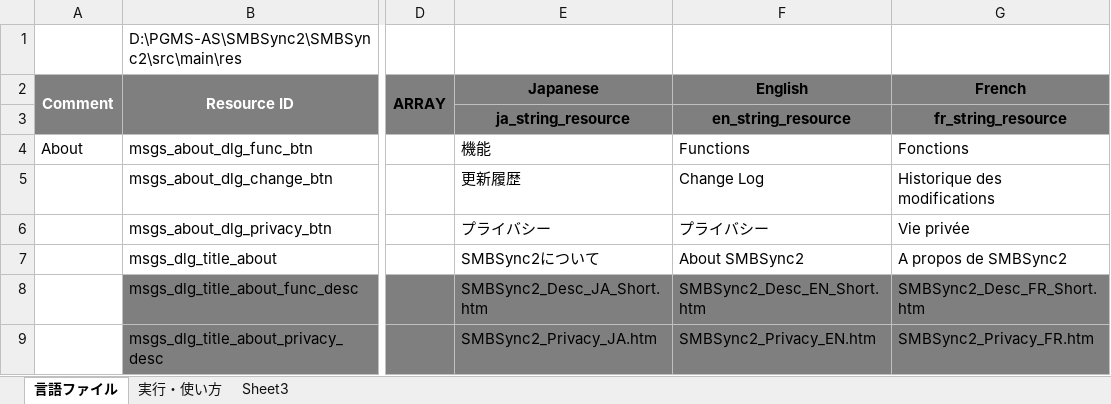
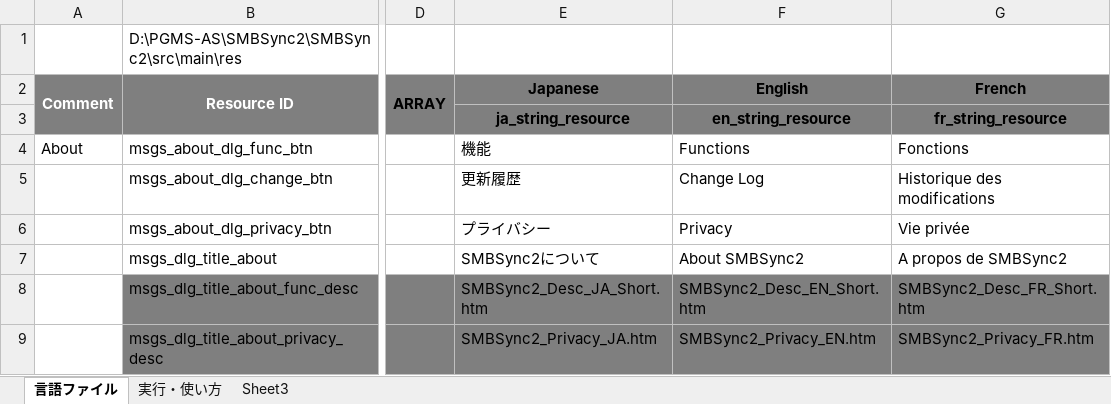
Before and after one commit to PhilZ-cwm6/SMBSync2, an Excel workbook: message_translation.xlsm, sheet 言語ファイル, drawn as a sheet; only a part is shown, gaps mark what is left out; values as stored, in another font and other column widths than the file's, no borders; charts and pictures not drawn; the diff names each change by its address in the sheet, - before the commit and + after, or states it on an @@ line.

Commit message:
Correct Privacy translation

```diff
--- a/message_translation.xlsm (sheet 言語ファイル)
+++ b/message_translation.xlsm (sheet 言語ファイル)
-F6 (English): プライバシー
+F6 (English): Privacy
```
Also changed, not shown: charts or pictures, 2 other files.
